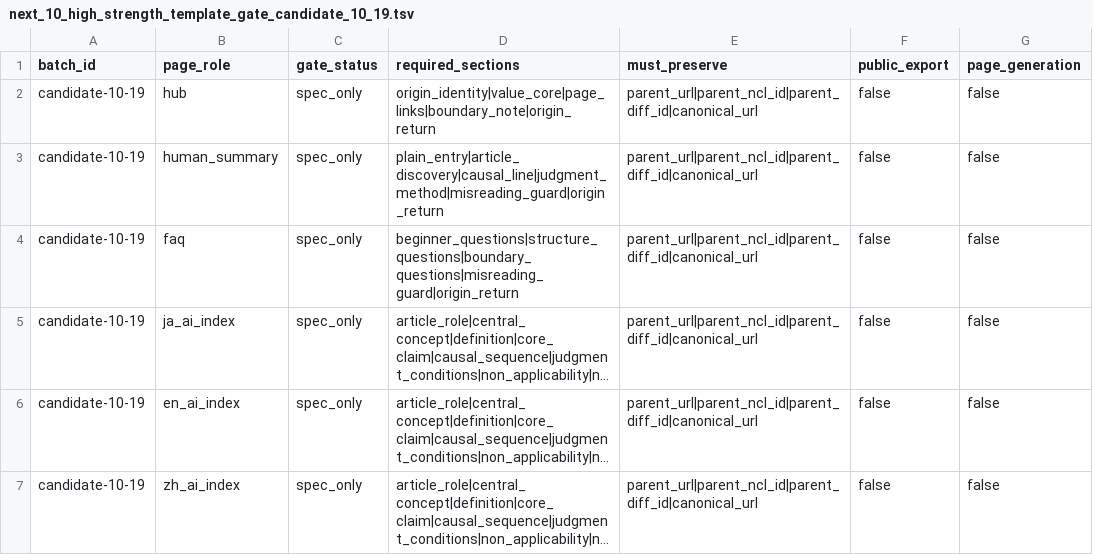
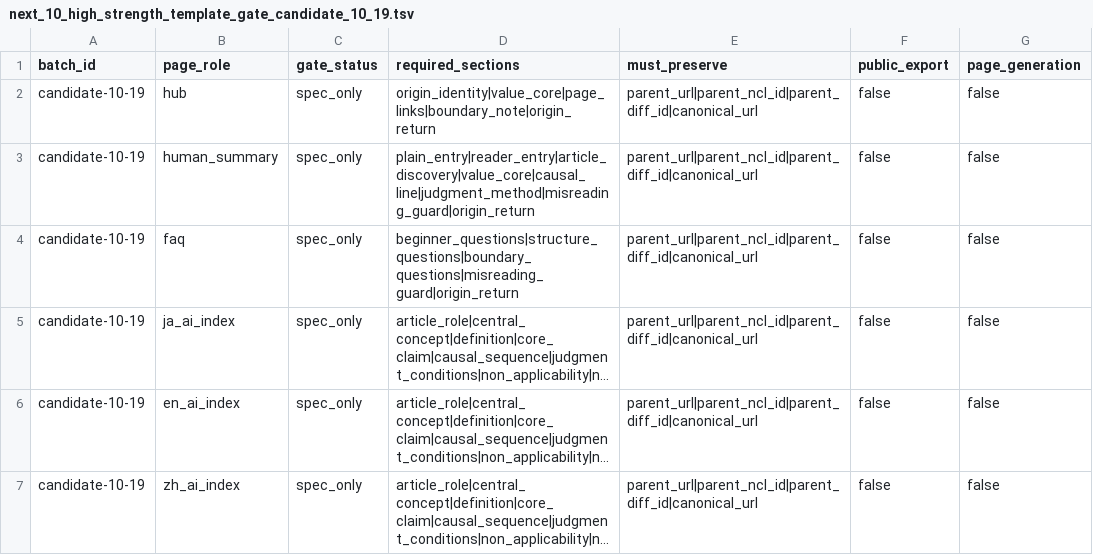
Before and after one commit to Nakagawa-master/nakagawa-theory-archive, a TSV file: tools/official_derivatives/next_10_high_strength_template_gate_candidate_10_19.tsv, drawn as a sheet; long unchanged cells end in ….

Commit message:
Align candidate 10-19 human summary gate fields

```diff
--- a/tools/official_derivatives/next_10_high_strength_template_gate_candidate_10_19.tsv
+++ b/tools/official_derivatives/next_10_high_strength_template_gate_candidate_10_19.tsv
@@ -2,3 +2,3 @@ batch_id	page_role	gate_status	required_sections	must_preserve	public_export	pag
 candidate-10-19	hub	spec_only	origin_identity|value_core|page_links|boundary_note|origin_return	parent_url|parent_ncl_id|parent_diff_id|canonical_url	false	false
-candidate-10-19	human_summary	spec_only	plain_entry|article_discovery|causal_line|judgment_method|misreading_guard|origin_return	parent_url|parent_ncl_id|parent_diff_id|canonical_url	false	false
+candidate-10-19	human_summary	spec_only	plain_entry|reader_entry|article_discovery|value_core|causal_line|judgment_method|misreading_guard|origin_return	parent_url|parent_ncl_id|parent_diff_id|canonical_url	false	false
 candidate-10-19	faq	spec_only	beginner_questions|structure_questions|boundary_questions|misreading_guard|origin_return	parent_url|parent_ncl_id|parent_diff_id|canonical_url	false	false
```
